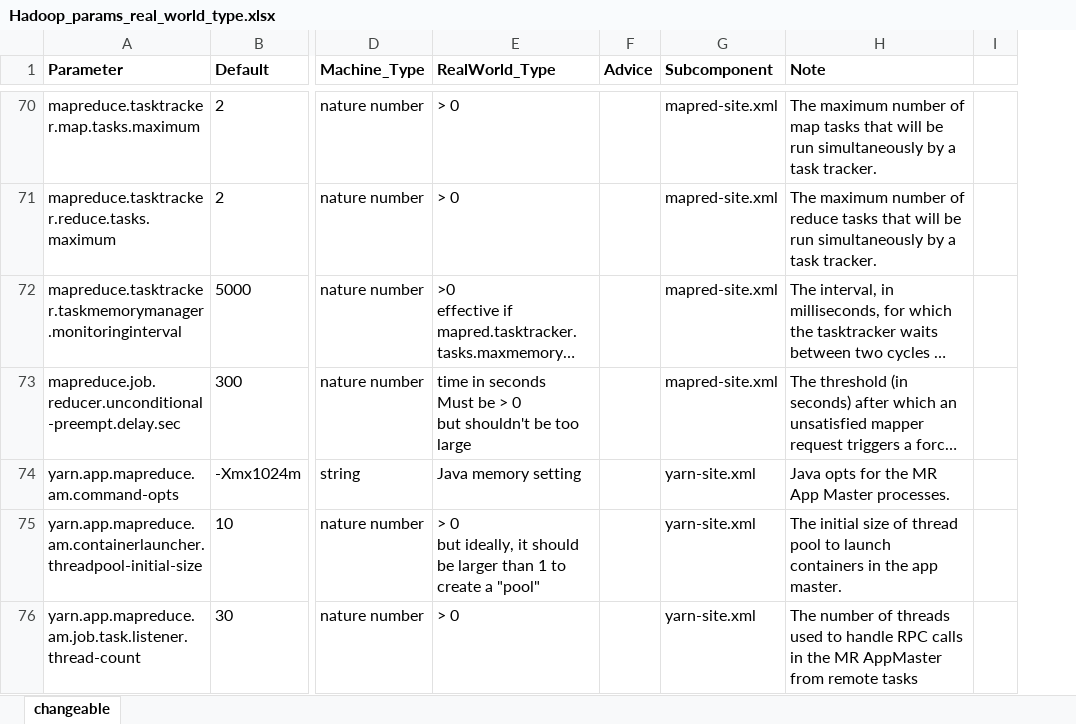
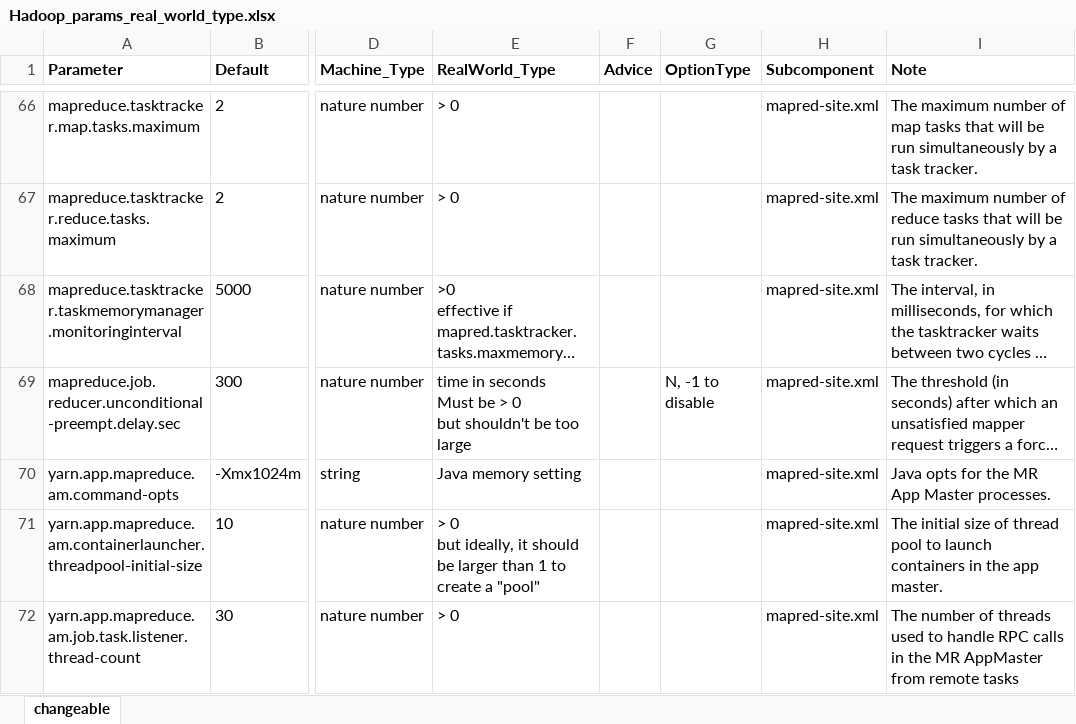
Before and after one commit to ChongTang/SoS_Coq, an Excel workbook: bin/Hadoop_params_real_world_type.xlsx, sheet changeable, drawn as a sheet; only a part is shown, gaps mark what is left out; long unchanged cells end in …; values as stored, in another font and other column widths than the file's, no borders; removed rows and columns are numbered as before the commit, all else as after; the diff covers the shown part only; the diff names each change by its address in the sheet, - before the commit and + after, or states it on an @@ line.

Commit message:
add option type support for some parameters, updated the python script accordingly

```diff
--- a/bin/Hadoop_params_real_world_type.xlsx (sheet changeable)
+++ b/bin/Hadoop_params_real_world_type.xlsx (sheet changeable)
+column G (OptionType), row 69: N, -1 to disable
-column I, empty
-H70:H72 (Subcomponent): yarn-site.xml
+H70:H72 (Subcomponent): mapred-site.xml
```
Also changed, not shown: 8 removed rows and 4 edited cells elsewhere in this sheet, 4 other files.
